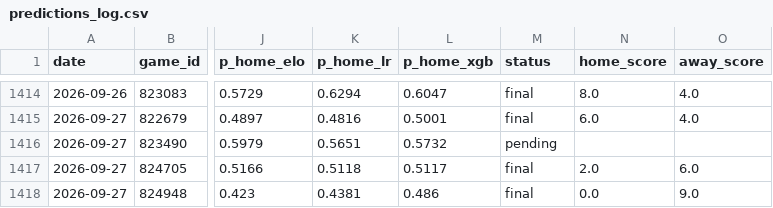
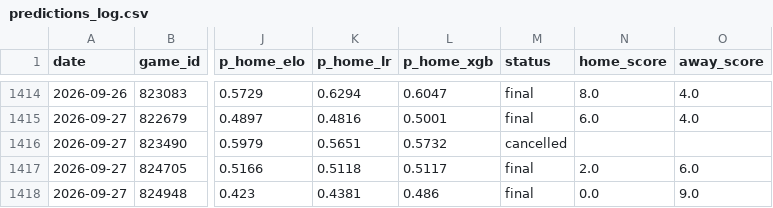
Before and after one commit to JarvisLee511/mlb-playoff-predictor-2026, a CSV file: data/predictions_log.csv, drawn as a sheet; only a part is shown, gaps mark what is left out; the diff names each change by its address in the sheet, - before the commit and + after, or states it on an @@ line.

Commit message:
Season-complete mode: freeze the site, record the postseason, stop daily commits
The regular season ended 2026-09-27, but the pipeline kept running three times a
day (timestamp and transaction churn) and the site kept showing pre-playoff World
Series odds as if they were current.

- src/season.py: season gate run first by daily_update.py; once every game is
  played and every prediction scored, only docs/data/season.json is written
  (postseason series, each team's result, the frozen forecast's call on them),
  and only when its content changes
- the cancelled 2026-09-27 BAL@NYY prediction is marked cancelled instead of
  pending forever (it would have kept the season "open")
- workflows: stdlib season gate before any install, so a finished season costs
  seconds and commits nothing; bumping CURRENT_SEASON re-opens it; ubuntu-24.04
- site: champion readout, "Pre-playoff forecast" with a Result column and a
  "how it went" note (MIL, the model's 25.8% favourite, won); phone-safe chart
- README: final tracker numbers (1,412 games), backtest refresh, 96 tests

```diff
--- a/data/predictions_log.csv
+++ b/data/predictions_log.csv
-M1416 (status): pending
+M1416 (status): cancelled
```
Also changed, not shown: 10 other files.
